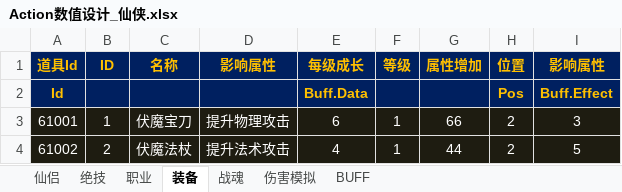
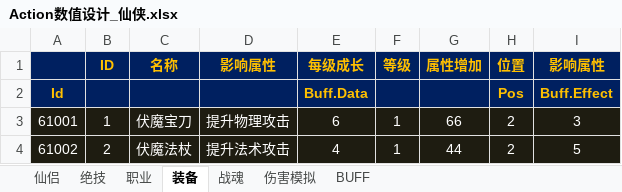
Before and after one commit to iworklee/hyd, an Excel workbook: doc/数值设计/Action数值设计_仙侠.xlsx, sheet 装备, drawn as a sheet; only a part is shown; values as stored, in another font and other column widths than the file's, no borders; the diff names each change by its address in the sheet, - before the commit and + after, or states it on an @@ line.

```diff
--- a/doc/数值设计/Action数值设计_仙侠.xlsx (sheet 装备)
+++ b/doc/数值设计/Action数值设计_仙侠.xlsx (sheet 装备)
-A1: 道具Id
+A1: (empty)
```
Also changed, not shown: sheet 战魂, sheet 绝技, sheet 仙侣, formulas that keep their value.
